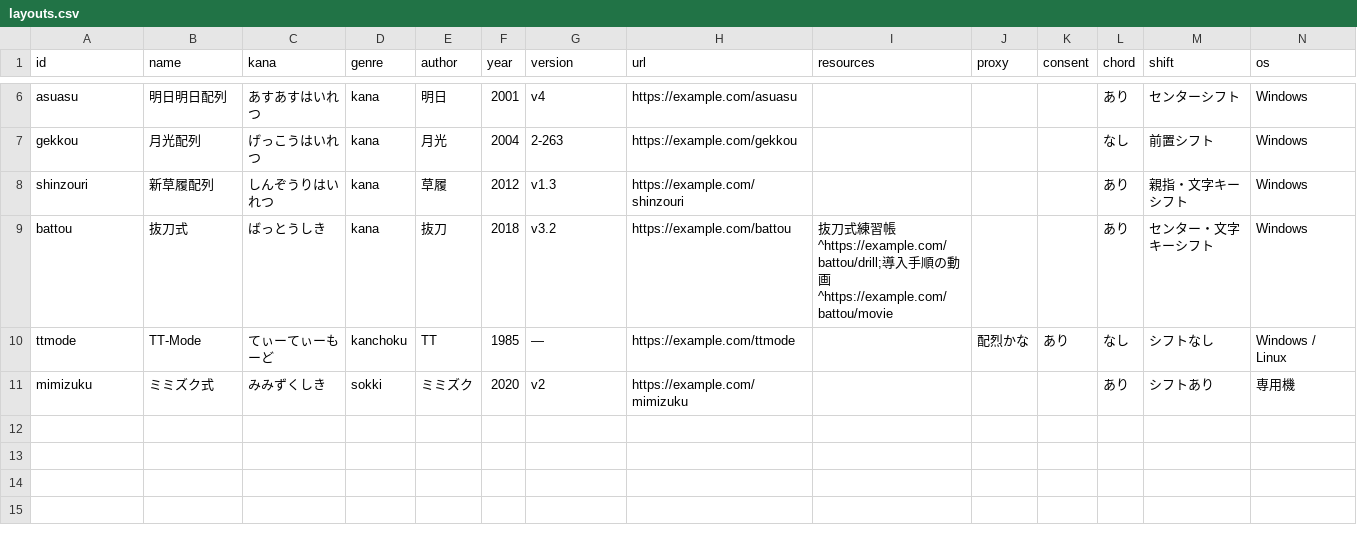
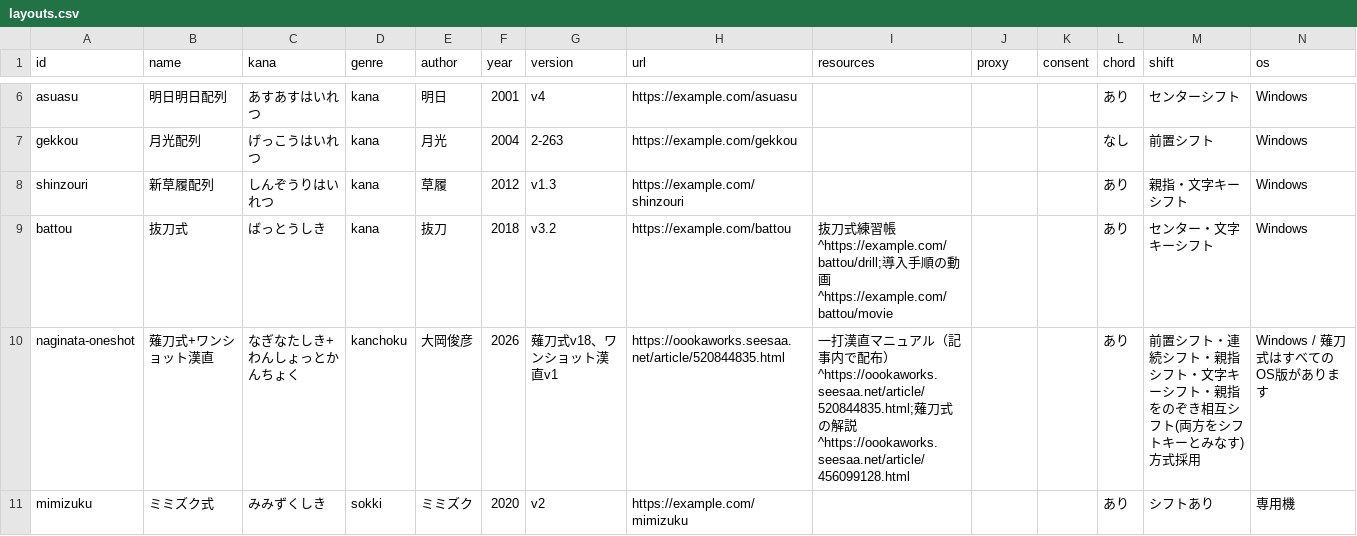
Before and after one commit to kana-hairetsu/shinhairetsu-catalog, a CSV file: src/data/layouts.csv, drawn as a sheet; only a part is shown, gaps mark what is left out; removed rows and columns are numbered as before the commit, all else as after; rows hold the shown columns only; the diff names each change by its address in the sheet, - before the commit and + after, or states it on an @@ line.

Commit message:
薙刀式V18一打漢直の公開

```diff
--- a/src/data/layouts.csv
+++ b/src/data/layouts.csv
-row 10: ttmode | TT-Mode | てぃーてぃーもーど | kanchoku | TT | 1985 | — | https://example.com/ttmode |  | 配烈かな | あり | なし | シフトなし | Windows / Linux
+row 10: naginata-oneshot | 薙刀式+ワンショット漢直 | なぎなたしき+わんしょっとかんちょく | kanchoku | 大岡俊彦 | 2026 | 薙刀式v18、ワンショット漢直v1 | https://oookaworks.seesaa.net/article/520844835.html | 一打漢直マニュアル（記事内で配布）^https://oookaworks.seesaa.net/article/520844835.html;薙刀式の解説^https://oookaworks.seesaa.net/article/456099128.html |  |  | あり | 前置シフト・連続シフト・親指シフト・文字キーシフト・親指をのぞき相互シフト(両方をシフトキーとみなす)方式採用 | Windows / 薙刀式はすべてのOS版があります
```
Also changed, not shown: 16 other files.
